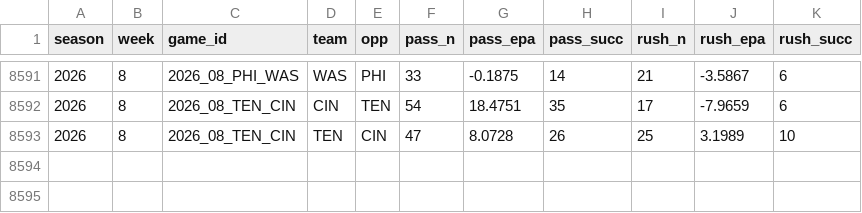
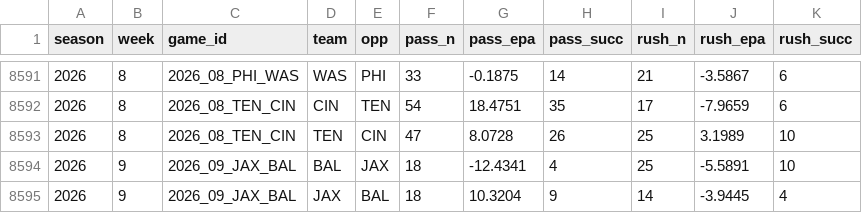
Before and after one commit to tlrsellers/nfl, a CSV file: data/model/team_games.csv, drawn as a sheet; only a part is shown, gaps mark what is left out.

```diff
--- a/data/model/team_games.csv
+++ b/data/model/team_games.csv
@@ -8593 +8593,3 @@ season,week,game_id,team,opp,pass_n,pass_epa,pass_succ,rush_n,rush_epa,rush_succ
 2026,8,2026_08_TEN_CIN,TEN,CIN,47,8.0728,26,25,3.1989,10
+2026,9,2026_09_JAX_BAL,BAL,JAX,18,-12.4341,4,25,-5.5891,10
+2026,9,2026_09_JAX_BAL,JAX,BAL,18,10.3204,9,14,-3.9445,4
```
Also changed, not shown: 7 other files.
